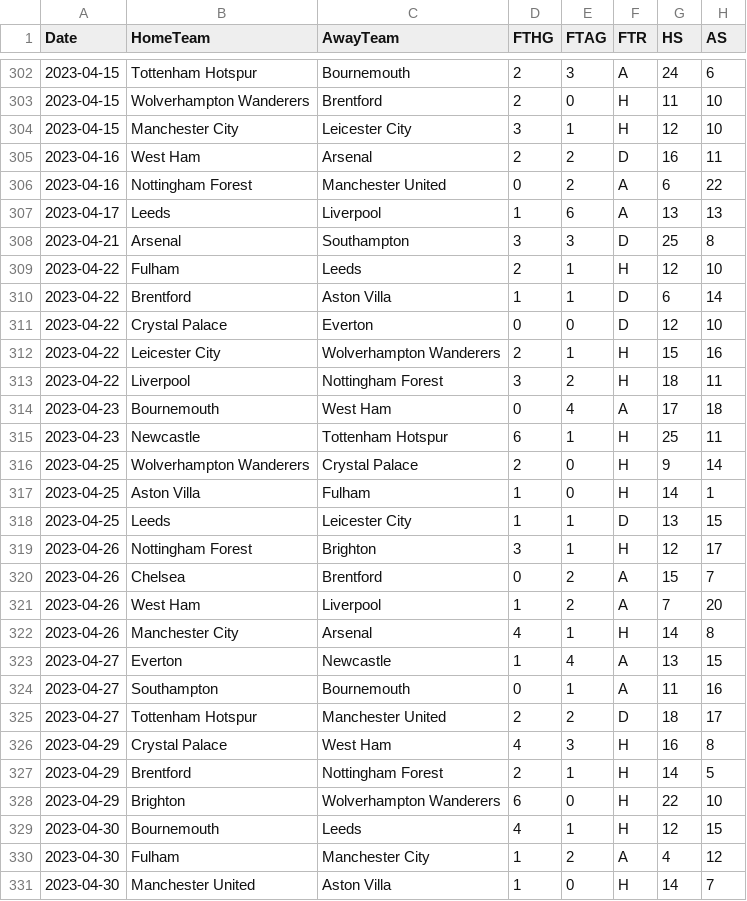
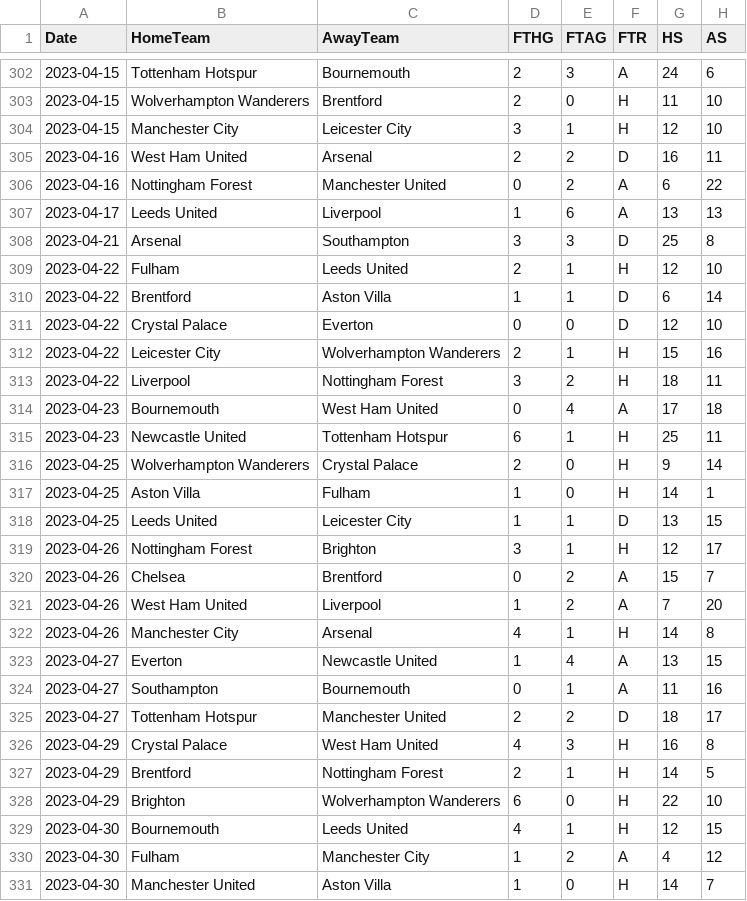
Before and after one commit to Saarujan06/fantasy-football-stock-market-simulator, a CSV file: data/cleaned/Prem 2022:2023 (cleaned).csv, drawn as a sheet; only a part is shown, gaps mark what is left out; the diff covers the shown part only; the diff names each change by its address in the sheet, - before the commit and + after, or states it on an @@ line.

```diff
--- a/data/cleaned/Prem 2022:2023 (cleaned).csv
+++ b/data/cleaned/Prem 2022:2023 (cleaned).csv
-B305 (HomeTeam): West Ham
+B305 (HomeTeam): West Ham United
-B307 (HomeTeam): Leeds
+B307 (HomeTeam): Leeds United
-C309 (AwayTeam): Leeds
+C309 (AwayTeam): Leeds United
-C314 (AwayTeam): West Ham
+C314 (AwayTeam): West Ham United
-B315 (HomeTeam): Newcastle
+B315 (HomeTeam): Newcastle United
-B318 (HomeTeam): Leeds
+B318 (HomeTeam): Leeds United
-B321 (HomeTeam): West Ham
+B321 (HomeTeam): West Ham United
-C323 (AwayTeam): Newcastle
+C323 (AwayTeam): Newcastle United
-C326 (AwayTeam): West Ham
+C326 (AwayTeam): West Ham United
-C329 (AwayTeam): Leeds
+C329 (AwayTeam): Leeds United
```
Also changed, not shown: 104 edited cells elsewhere in this file, data/cleaned/Prem 2020:2021 (cleaned).csv, data/cleaned/Prem 2021:2022 (cleaned).csv, 17 other files.
